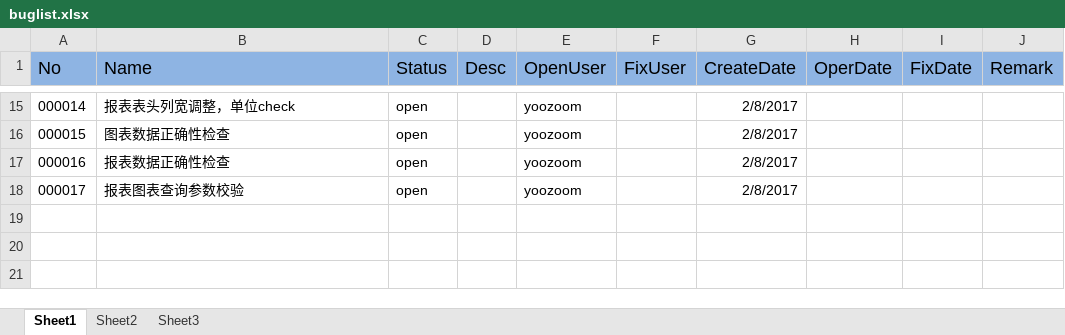
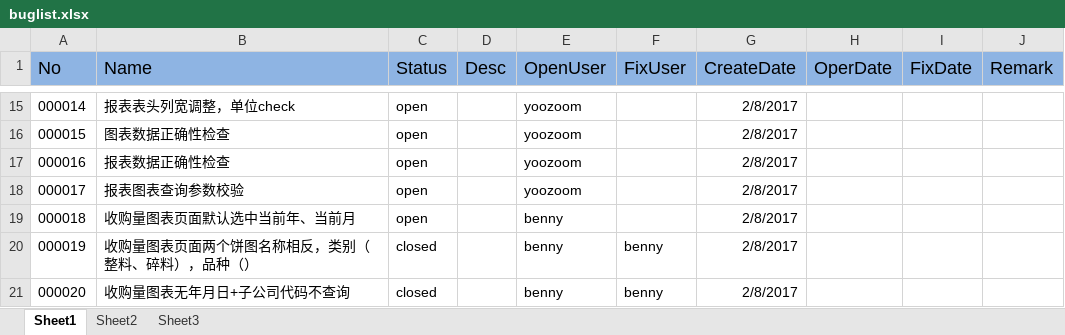
Before and after one commit to yoozoom/peon, an Excel workbook: buglist.xlsx, sheet Sheet1, drawn as a sheet; only a part is shown, gaps mark what is left out; values as stored, in another font and other column widths than the file's, no borders; the diff names each change by its address in the sheet, - before the commit and + after, or states it on an @@ line.

```diff
--- a/buglist.xlsx (sheet Sheet1)
+++ b/buglist.xlsx (sheet Sheet1)
+row 19: 000018 | 收购量图表页面默认选中当前年、当前月 | open |  | benny |  | 2/8/2017
+row 20: 000019 | 收购量图表页面两个饼图名称相反，类别（整料、碎料），品种（） | closed |  | benny | benny | 2/8/2017
+row 21: 000020 | 收购量图表无年月日+子公司代码不查询 | closed |  | benny | benny | 2/8/2017
```
Also changed, not shown: 4 other files.
